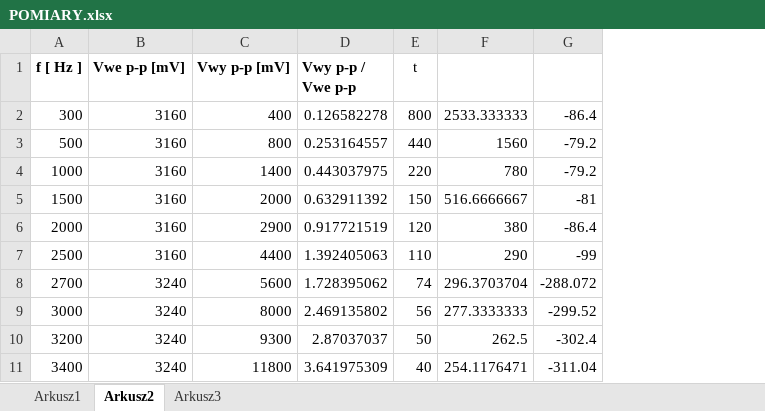
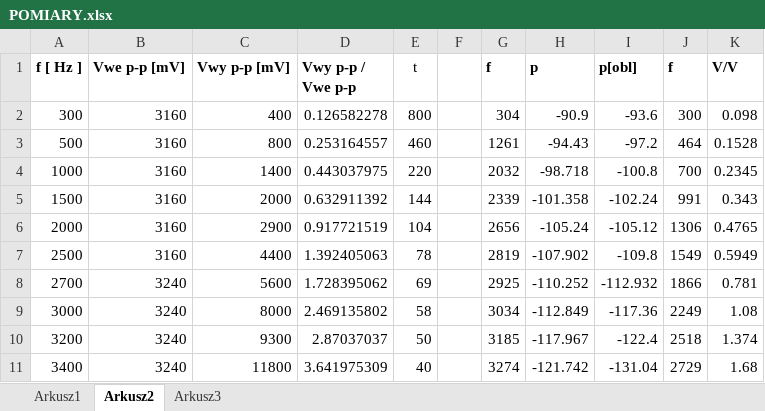
Before and after one commit to ziele3920/SAiC, an Excel workbook: POMIARY.xlsx, sheet Arkusz2, drawn as a sheet; only a part is shown; values as stored, in another font and other column widths than the file's, no borders; charts and pictures not drawn; removed rows and columns are numbered as before the commit, all else as after; the diff covers the shown part only; the diff names each change by its address in the sheet, - before the commit and + after, or states it on an @@ line.

```diff
--- a/POMIARY.xlsx (sheet Arkusz2)
+++ b/POMIARY.xlsx (sheet Arkusz2)
-column F, rows 2-11: 2533.333333 | 1560 | 780 | 516.6666667 | 380 | 290 | 296.3703704 | 277.3333333 | 262.5 | 254.1176471
-column G, rows 2-11: -86.4 | -79.2 | -79.2 | -81 | -86.4 | -99 | -288.072 | -299.52 | -302.4 | -311.04
+column F, empty
+column G (f), rows 2-11: 304 | 1261 | 2032 | 2339 | 2656 | 2819 | 2925 | 3034 | 3185 | 3274
+column H (p), rows 2-11: -90.9 | -94.43 | -98.718 | -101.358 | -105.24 | -107.902 | -110.252 | -112.849 | -117.967 | -121.742
+column I (p[obl]), rows 2-11: -93.6 | -97.2 | -100.8 | -102.24 | -105.12 | -109.8 | -112.932 | -117.36 | -122.4 | -131.04
+column J (f), rows 2-11: 300 | 464 | 700 | 991 | 1306 | 1549 | 1866 | 2249 | 2518 | 2729
+column K (V/V), rows 2-11: 0.098 | 0.1528 | 0.2345 | 0.343 | 0.4765 | 0.5949 | 0.781 | 1.08 | 1.374 | 1.68
-E3 (t): 440
+E3 (t): 460
-E5 (t): 150
+E5 (t): 144
-E6 (t): 120
+E6 (t): 104
-E7 (t): 110
+E7 (t): 78
-E8 (t): 74
+E8 (t): 69
-E9 (t): 56
+E9 (t): 58
```
Also changed, not shown: 8 added rows and 15 edited cells elsewhere in this sheet, charts or pictures, 9 other files.
